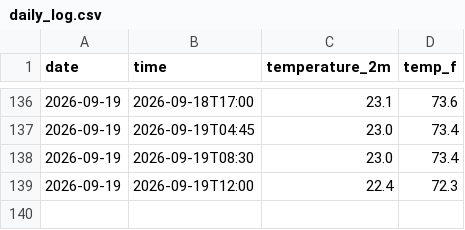
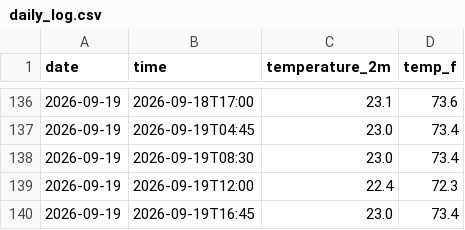
Before and after one commit to emilywang0619-blip/Weather-Tracker, a CSV file: daily_log.csv, drawn as a sheet; only a part is shown, gaps mark what is left out.

```diff
--- a/daily_log.csv
+++ b/daily_log.csv
@@ -139 +139,2 @@ date,time,temperature_2m,temp_f
 2026-09-19,2026-09-19T12:00,22.4,72.3
+2026-09-19,2026-09-19T16:45,23.0,73.4
```
Also changed, not shown: 1 other file.
